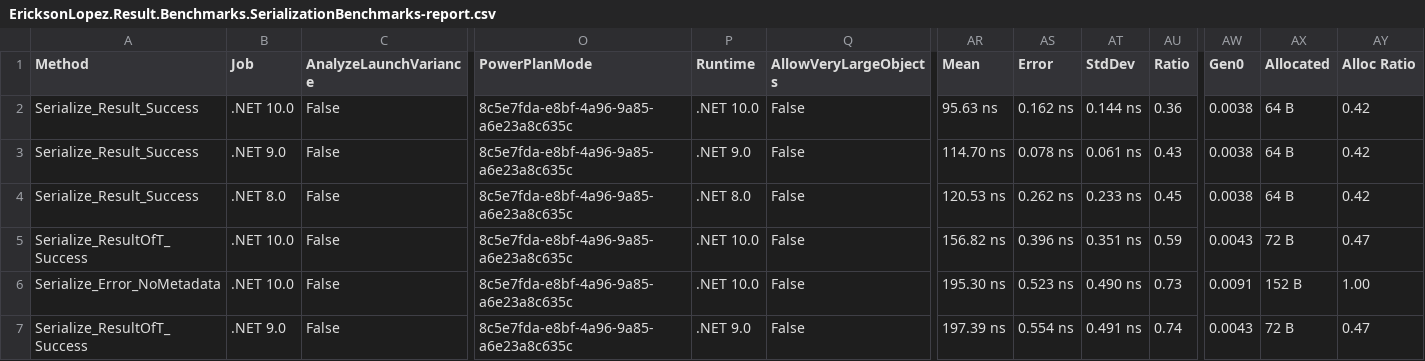
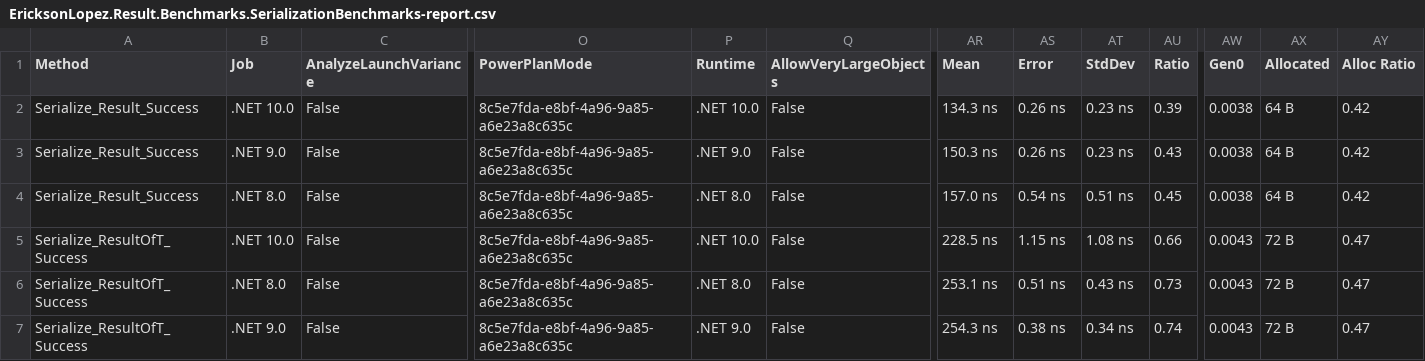
Before and after one commit to ericksonlopezf/dotnet-result, a CSV file: benchmarks/results/results/EricksonLopez.Result.Benchmarks.SerializationBenchmarks-report.csv, drawn as a sheet; only a part is shown, gaps mark what is left out; the diff covers the shown part only; the diff names each change by its address in the sheet, - before the commit and + after, or states it on an @@ line.

```diff
--- a/benchmarks/results/results/EricksonLopez.Result.Benchmarks.SerializationBenchmarks-report.csv
+++ b/benchmarks/results/results/EricksonLopez.Result.Benchmarks.SerializationBenchmarks-report.csv
-AR2 (Mean): 95.63 ns
+AR2 (Mean): 134.3 ns
-AS2 (Error): 0.162 ns
+AS2 (Error): 0.26 ns
-AT2 (StdDev): 0.144 ns
+AT2 (StdDev): 0.23 ns
-AU2 (Ratio): 0.36
+AU2 (Ratio): 0.39
-AR3 (Mean): 114.70 ns
+AR3 (Mean): 150.3 ns
-AS3 (Error): 0.078 ns
+AS3 (Error): 0.26 ns
-AT3 (StdDev): 0.061 ns
+AT3 (StdDev): 0.23 ns
-AR4 (Mean): 120.53 ns
+AR4 (Mean): 157.0 ns
-AS4 (Error): 0.262 ns
+AS4 (Error): 0.54 ns
-AT4 (StdDev): 0.233 ns
+AT4 (StdDev): 0.51 ns
-AR5 (Mean): 156.82 ns
+AR5 (Mean): 228.5 ns
-AS5 (Error): 0.396 ns
+AS5 (Error): 1.15 ns
-AT5 (StdDev): 0.351 ns
+AT5 (StdDev): 1.08 ns
-AU5 (Ratio): 0.59
+AU5 (Ratio): 0.66
-A6 (Method): Serialize_Error_NoMetadata
+A6 (Method): Serialize_ResultOfT_Success
-B6 (Job): .NET 10.0
+B6 (Job): .NET 8.0
-P6 (Runtime): .NET 10.0
+P6 (Runtime): .NET 8.0
-AR6 (Mean): 195.30 ns
+AR6 (Mean): 253.1 ns
-AS6 (Error): 0.523 ns
+AS6 (Error): 0.51 ns
-AT6 (StdDev): 0.490 ns
+AT6 (StdDev): 0.43 ns
-AW6 (Gen0): 0.0091
+AW6 (Gen0): 0.0043
-AX6 (Allocated): 152 B
+AX6 (Allocated): 72 B
-AY6 (Alloc Ratio): 1.00
+AY6 (Alloc Ratio): 0.47
-AR7 (Mean): 197.39 ns
+AR7 (Mean): 254.3 ns
-AS7 (Error): 0.554 ns
+AS7 (Error): 0.38 ns
-AT7 (StdDev): 0.491 ns
+AT7 (StdDev): 0.34 ns
```
Also changed, not shown: 129 edited cells elsewhere in this file, benchmarks/results/results/EricksonLopez.Result.Benchmarks.ErrorBenchmarks-report.csv, benchmarks/results/results/EricksonLopez.Result.Benchmarks.MediatRColdStartBenchmarks-report.csv, 37 other files.
